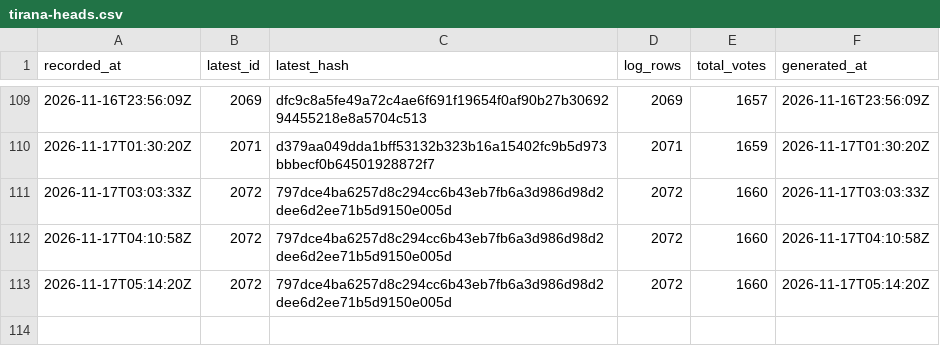
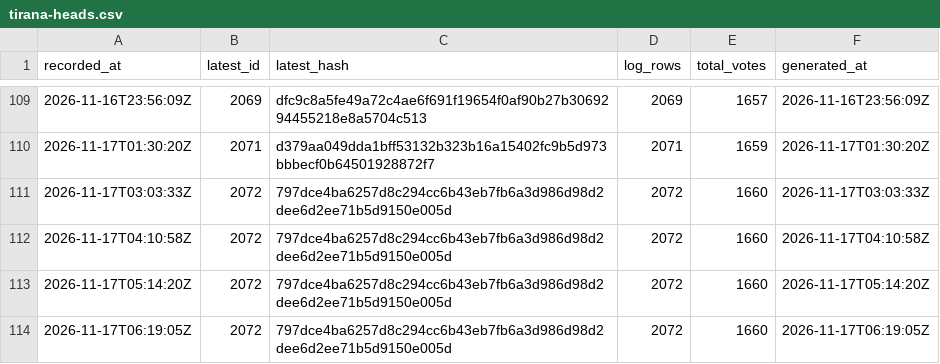
Before and after one commit to listastudentore-afk/lista-studentore-audit, a CSV file: tirana-heads.csv, drawn as a sheet; only a part is shown, gaps mark what is left out.

```diff
--- a/tirana-heads.csv
+++ b/tirana-heads.csv
@@ -113 +113,2 @@ recorded_at,latest_id,latest_hash,log_rows,total_votes,generated_at
 2026-11-17T05:14:20Z,2072,797dce4ba6257d8c294cc6b43eb7fb6a3d986d98d2dee6d2ee71b5d9150e005d,2072,1660,2026-11-17T05:14:20Z
+2026-11-17T06:19:05Z,2072,797dce4ba6257d8c294cc6b43eb7fb6a3d986d98d2dee6d2ee71b5d9150e005d,2072,1660,2026-11-17T06:19:05Z
```
Also changed, not shown: heads.csv, 1 other file.
